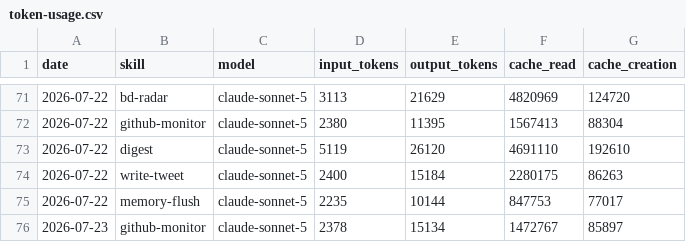
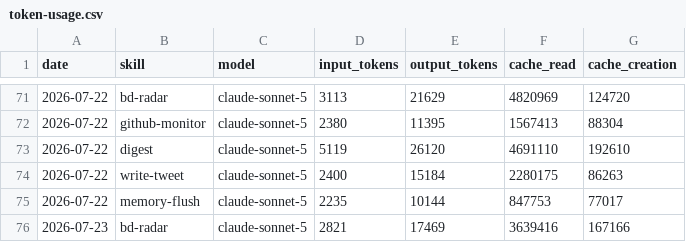
Before and after one commit to nigelon11/verdikta-worker, a CSV file: memory/token-usage.csv, drawn as a sheet; only a part is shown, gaps mark what is left out; removed rows and columns are numbered as before the commit, all else as after; the diff names each change by its address in the sheet, - before the commit and + after, or states it on an @@ line.

Commit message:
chore(bd-radar): auto-commit 2026-07-23

```diff
--- a/memory/token-usage.csv
+++ b/memory/token-usage.csv
-row 76: 2026-07-23 | github-monitor | claude-sonnet-5 | 2378 | 15134 | 1472767 | 85897
+row 76: 2026-07-23 | bd-radar | claude-sonnet-5 | 2821 | 17469 | 3639416 | 167166
```
Also changed, not shown: 5 other files.
